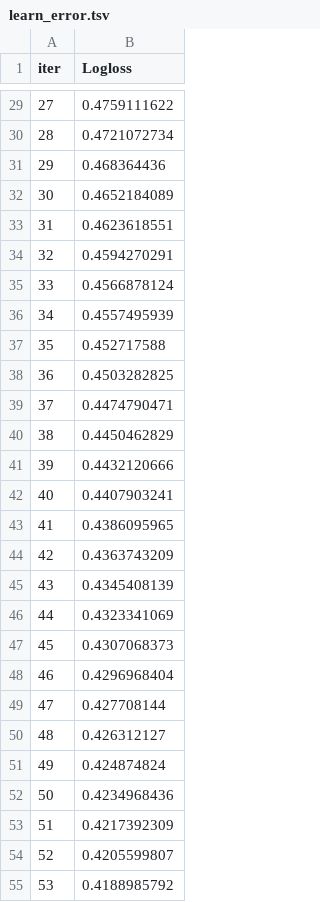
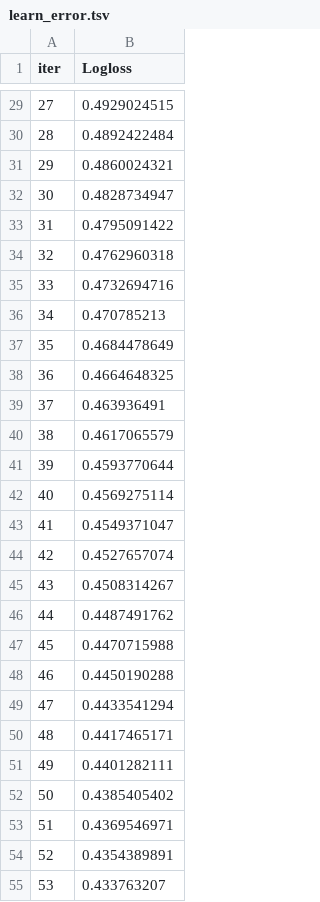
Before and after one commit to antoniomedina99/Supervivencia_Titanic, a TSV file: catboost_info/learn_error.tsv, drawn as a sheet; only a part is shown, gaps mark what is left out; the diff covers the shown part only.

```diff
--- a/catboost_info/learn_error.tsv
+++ b/catboost_info/learn_error.tsv
@@ -29,27 +29,27 @@ iter	Logloss
-27	0.4759111622
-28	0.4721072734
-29	0.468364436
-30	0.4652184089
-31	0.4623618551
-32	0.4594270291
-33	0.4566878124
-34	0.4557495939
-35	0.452717588
-36	0.4503282825
-37	0.4474790471
-38	0.4450462829
-39	0.4432120666
-40	0.4407903241
-41	0.4386095965
-42	0.4363743209
-43	0.4345408139
-44	0.4323341069
-45	0.4307068373
-46	0.4296968404
-47	0.427708144
-48	0.426312127
-49	0.424874824
-50	0.4234968436
-51	0.4217392309
-52	0.4205599807
-53	0.4188985792
+27	0.4929024515
+28	0.4892422484
+29	0.4860024321
+30	0.4828734947
+31	0.4795091422
+32	0.4762960318
+33	0.4732694716
+34	0.470785213
+35	0.4684478649
+36	0.4664648325
+37	0.463936491
+38	0.4617065579
+39	0.4593770644
+40	0.4569275114
+41	0.4549371047
+42	0.4527657074
+43	0.4508314267
+44	0.4487491762
+45	0.4470715988
+46	0.4450190288
+47	0.4433541294
+48	0.4417465171
+49	0.4401282111
+50	0.4385405402
+51	0.4369546971
+52	0.4354389891
+53	0.433763207
```
Also changed, not shown: 63 edited cells elsewhere in this file, catboost_info/time_left.tsv, 3 other files.
